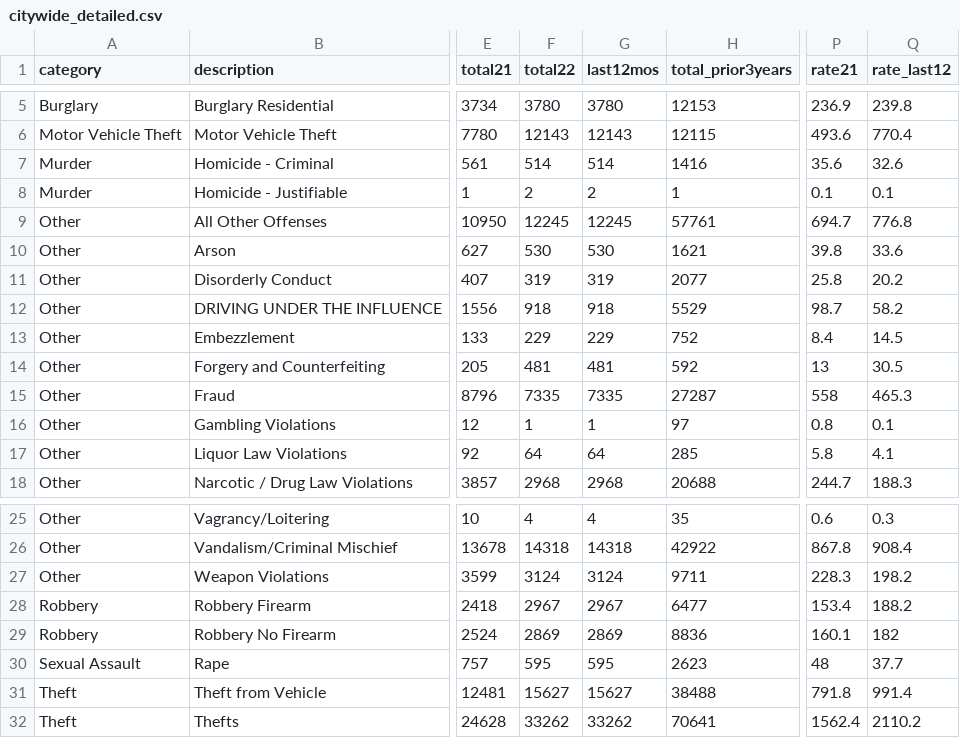
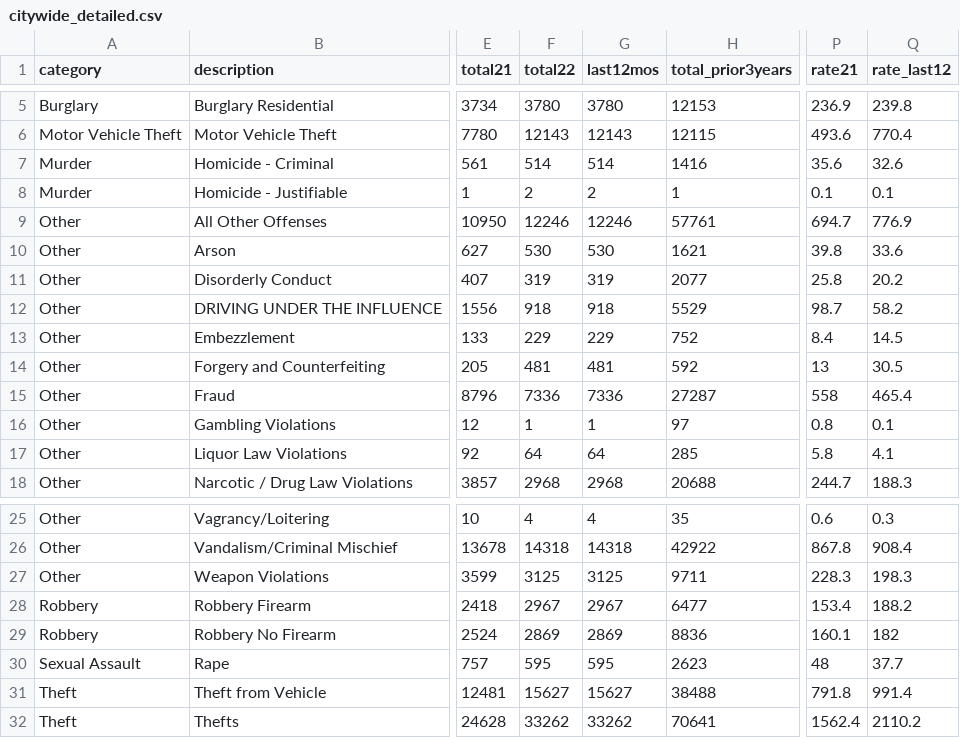
Before and after one commit to abcotvdata/safetytracker_philadelphia, a CSV file: data/output/city/citywide_detailed.csv, drawn as a sheet; only a part is shown, gaps mark what is left out; the diff names each change by its address in the sheet, - before the commit and + after, or states it on an @@ line.

```diff
--- a/data/output/city/citywide_detailed.csv
+++ b/data/output/city/citywide_detailed.csv
-F9 (total22): 12245
+F9 (total22): 12246
-G9 (last12mos): 12245
+G9 (last12mos): 12246
-Q9 (rate_last12): 776.8
+Q9 (rate_last12): 776.9
-F15 (total22): 7335
+F15 (total22): 7336
-G15 (last12mos): 7335
+G15 (last12mos): 7336
-Q15 (rate_last12): 465.3
+Q15 (rate_last12): 465.4
-F27 (total22): 3124
+F27 (total22): 3125
-G27 (last12mos): 3124
+G27 (last12mos): 3125
-Q27 (rate_last12): 198.2
+Q27 (rate_last12): 198.3
```
Also changed, not shown: data/output/city/citywide_category.csv, data/output/city/citywide_type.csv, 12 other files.
